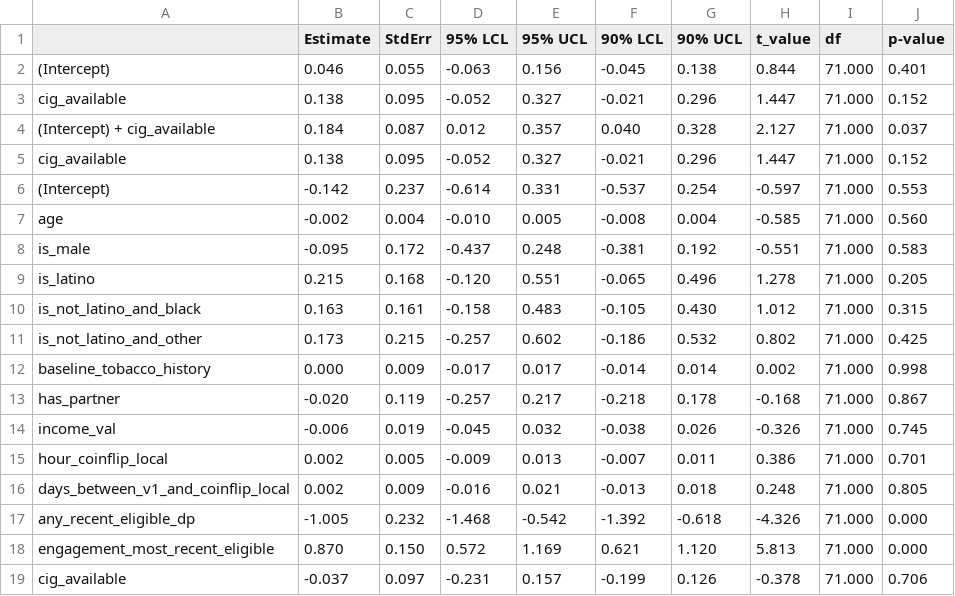
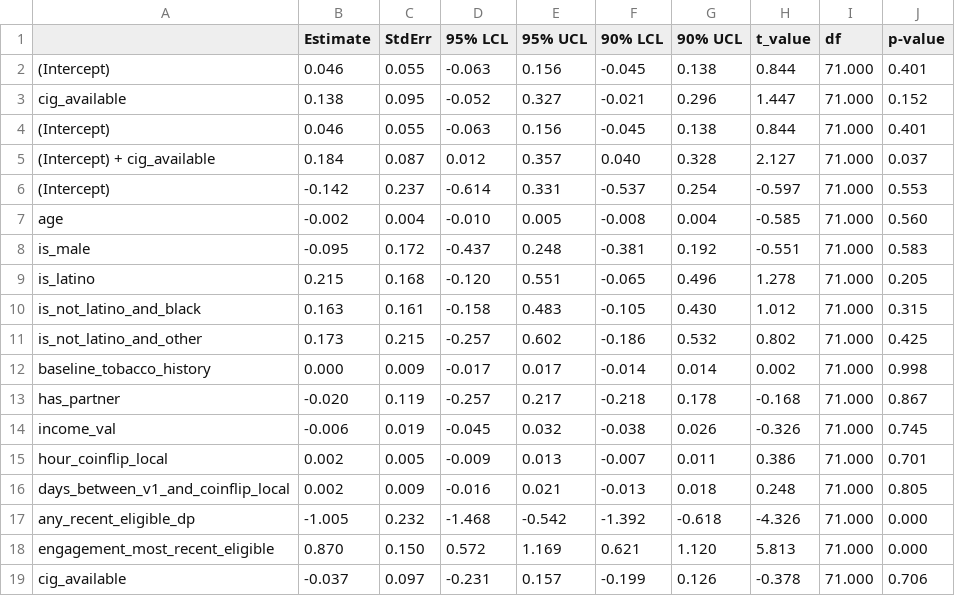
Before and after one commit to jamieyap/MARS-Repository-Primary-Aim, a CSV file: analysis-complete-case/formatted-output/other-exploratory-moderators/log_risk_ratio_scale_cig_available.csv, drawn as a sheet.

```diff
--- a/analysis-complete-case/formatted-output/other-exploratory-moderators/log_risk_ratio_scale_cig_available.csv
+++ b/analysis-complete-case/formatted-output/other-exploratory-moderators/log_risk_ratio_scale_cig_available.csv
@@ -3,4 +3,4 @@
 "cig_available"," 0.138"," 0.095","-0.052"," 0.327","-0.021"," 0.296"," 1.447","71.000"," 0.152"
+"(Intercept)"," 0.046"," 0.055","-0.063"," 0.156","-0.045"," 0.138"," 0.844","71.000"," 0.401"
 "(Intercept) + cig_available"," 0.184"," 0.087"," 0.012"," 0.357"," 0.040"," 0.328"," 2.127","71.000"," 0.037"
-"cig_available"," 0.138"," 0.095","-0.052"," 0.327","-0.021"," 0.296"," 1.447","71.000"," 0.152"
 "(Intercept)","-0.142"," 0.237","-0.614"," 0.331","-0.537"," 0.254","-0.597","71.000"," 0.553"
```
Also changed, not shown: analysis-complete-case/formatted-output/other-exploratory-moderators/log_risk_ratio_scale_negative_affect.csv, analysis-complete-case/formatted-output/other-exploratory-moderators/risk_ratio_scale_cig_available.csv, 9 other files.
